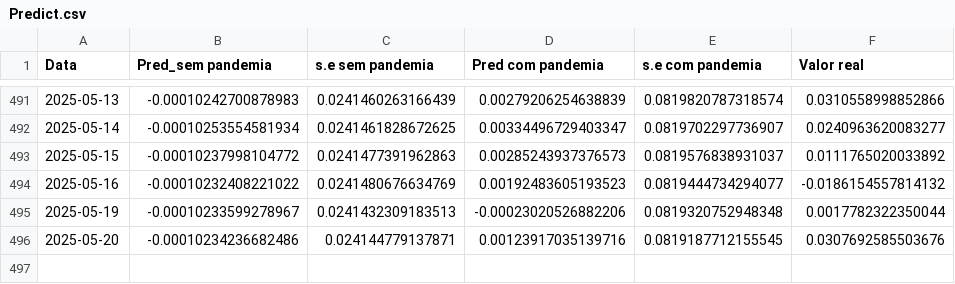
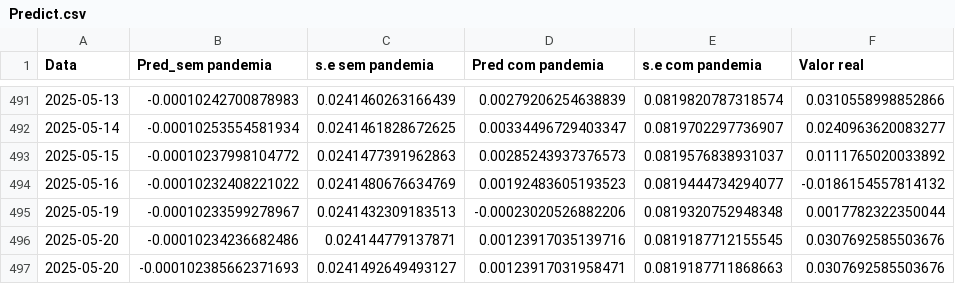
Before and after one commit to JuanPabloMonDi/Serie-temporal-LATAM-Airlines, a CSV file: Predict.csv, drawn as a sheet; only a part is shown, gaps mark what is left out.

Commit message:
Prediction of the day

```diff
--- a/Predict.csv
+++ b/Predict.csv
@@ -496 +496,2 @@
 2025-05-20,"-0.00010234236682486","0.024144779137871","0.00123917035139716","0.0819187712155545","0.0307692585503676"
+2025-05-20,"-0.000102385662371693","0.0241492649493127","0.00123917031958471","0.0819187711868663","0.0307692585503676"
```
